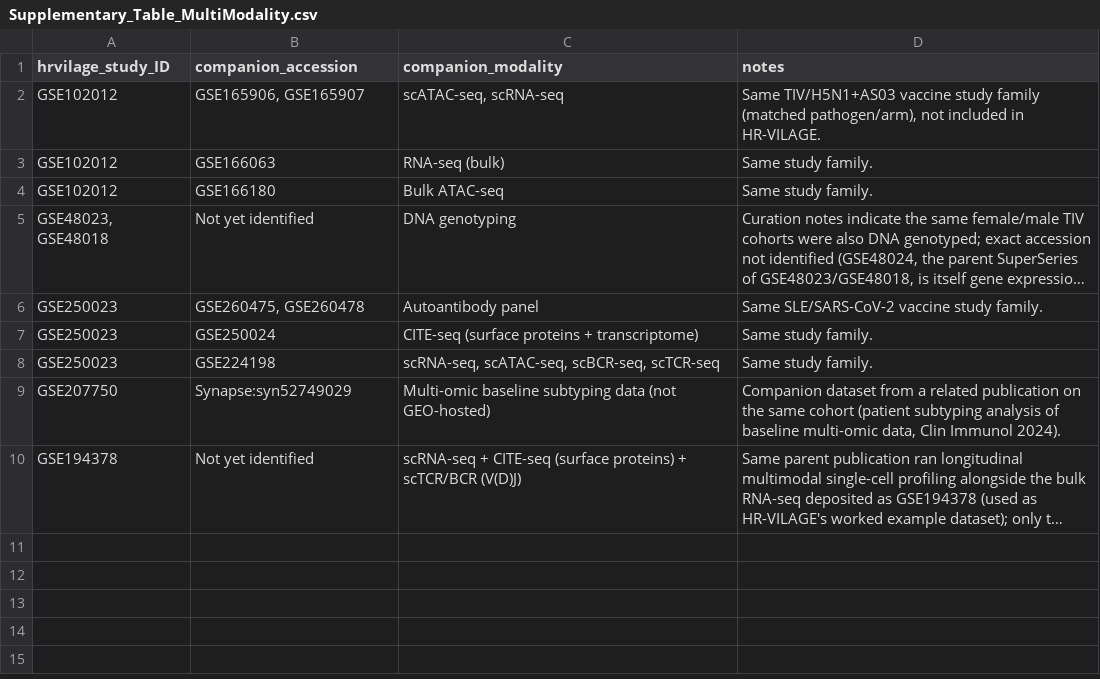
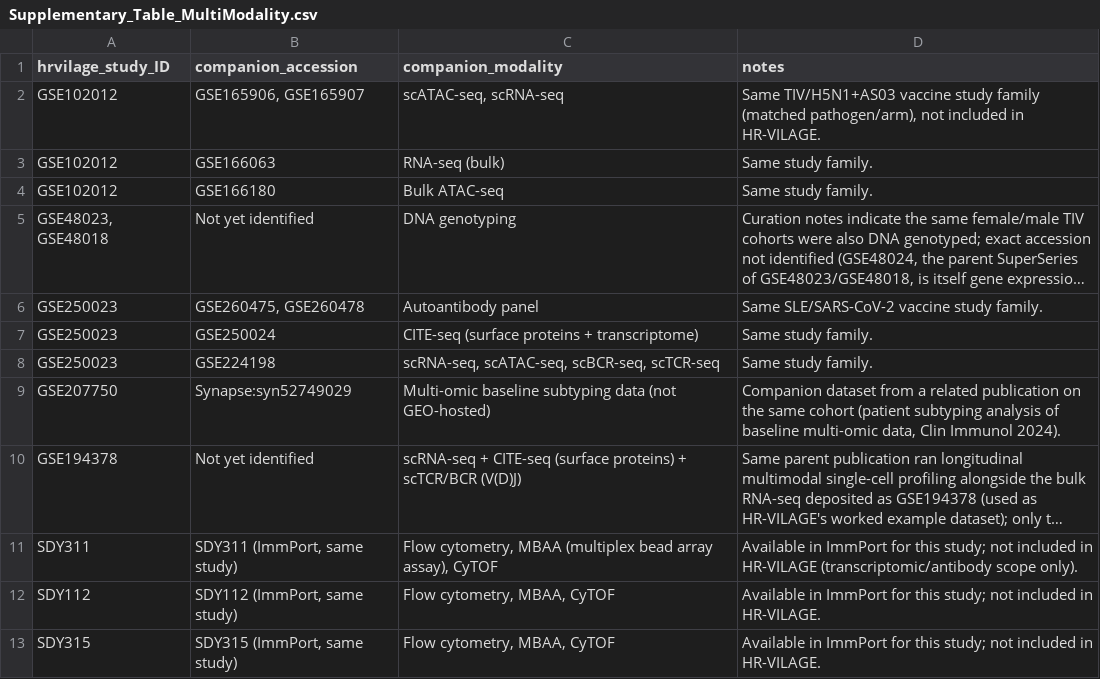
Before and after one commit to XuejunSun98/HR-VILAGE-3K3M-paper, a CSV file: supplementary/Supplementary_Table_MultiModality.csv, drawn as a sheet; long unchanged cells end in …; the diff names each change by its address in the sheet, - before the commit and + after, or states it on an @@ line.

Commit message:
Add ImmPort flow cytometry/MBAA/CyTOF to Table S2; confirm HAI uniformity
Per author confirmation, SDY311/SDY112/SDY315 each have flow cytometry,
MBAA, and CyTOF data available within ImmPort, not included in
HR-VILAGE. Added to Supplementary Table MultiModality (8/66 studies
now listed, up from 5). Updated R2-2a/R2-2b and the Usage Notes count
accordingly. R2-2b also now states that all 13 ImmPort-linked studies
were confirmed (by inspecting file columns) to use HAI titers,
consistent with the rest of the influenza cohort.

```diff
--- a/supplementary/Supplementary_Table_MultiModality.csv
+++ b/supplementary/Supplementary_Table_MultiModality.csv
+row 11: SDY311 | SDY311 (ImmPort, same study) | Flow cytometry, MBAA (multiplex bead array assay), CyTOF | Available in ImmPort for this study; not included in HR-VILAGE (transcriptomic/antibody scope only).
+row 12: SDY112 | SDY112 (ImmPort, same study) | Flow cytometry, MBAA, CyTOF | Available in ImmPort for this study; not included in HR-VILAGE.
+row 13: SDY315 | SDY315 (ImmPort, same study) | Flow cytometry, MBAA, CyTOF | Available in ImmPort for this study; not included in HR-VILAGE.
```
Also changed, not shown: 2 other files.
